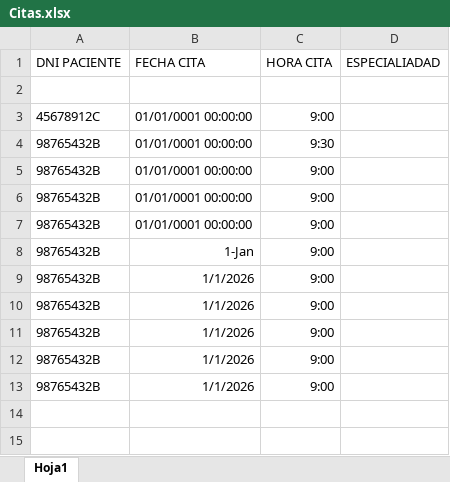
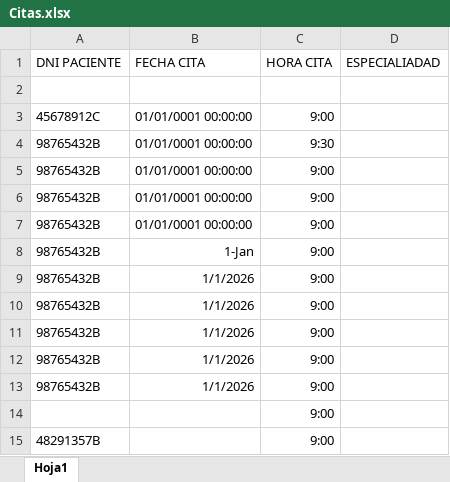
Before and after one commit to cesarblancob01-rgb/RoboticLand-RPA, an Excel workbook: Alondra/Agendar cita/Citas.xlsx, sheet Hoja1, drawn as a sheet; values as stored, in another font and other column widths than the file's, no borders; the diff names each change by its address in the sheet, - before the commit and + after, or states it on an @@ line.

```diff
--- a/Alondra/Agendar cita/Citas.xlsx (sheet Hoja1)
+++ b/Alondra/Agendar cita/Citas.xlsx (sheet Hoja1)
+row 14:  |  | 9:00
+row 15: 48291357B |  | 9:00
```
Also changed, not shown: Alondra/Agendar cita/Paciente_Datos.xlsx, 6 other files.
